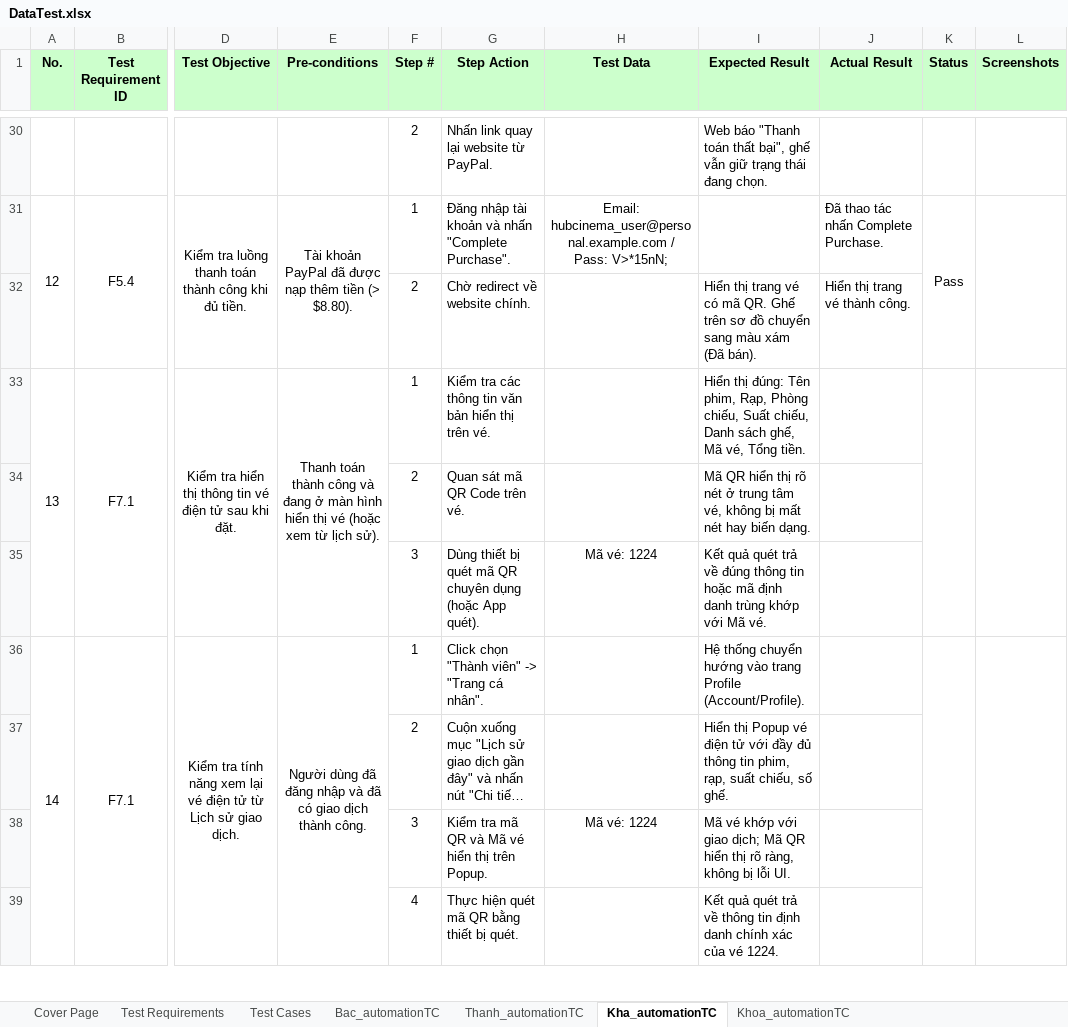
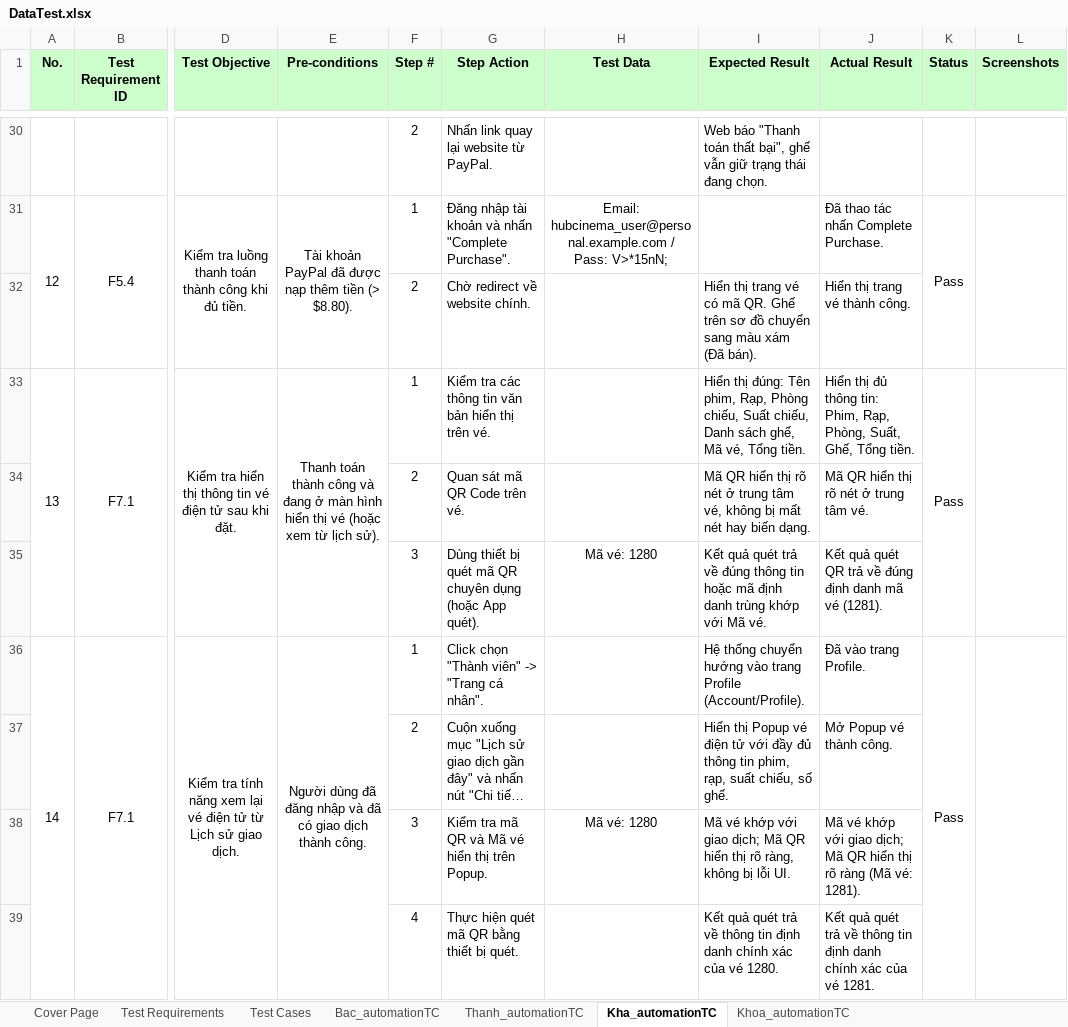
Before and after one commit to nguyenxuanbac88/sqa-testing-report, an Excel workbook: sqa-testing-report/Data/DataTest.xlsx, sheet Kha_automationTC, drawn as a sheet; only a part is shown, gaps mark what is left out; long unchanged cells end in …; values as stored, in another font and other column widths than the file's, no borders; the diff covers the shown part only; the diff names each change by its address in the sheet, - before the commit and + after, or states it on an @@ line.

Commit message:
Complete test cases TC_TICKET_01, TC_TICKET_02, TC_TICKET_06, TC_TICKET_08

```diff
--- a/sqa-testing-report/Data/DataTest.xlsx (sheet Kha_automationTC)
+++ b/sqa-testing-report/Data/DataTest.xlsx (sheet Kha_automationTC)
-J33 (Actual Result): (empty)
+J33 (Actual Result): Hiển thị đủ thông tin: Phim, Rạp, Phòng, Suất, Ghế, Tổng tiền.
-K33 (Status): (empty)
+K33 (Status): Pass
-J34 (Actual Result): (empty)
+J34 (Actual Result): Mã QR hiển thị rõ nét ở trung tâm vé.
-H35 (Test Data): Mã vé: 1224
+H35 (Test Data): Mã vé: 1280
-J35 (Actual Result): (empty)
+J35 (Actual Result): Kết quả quét QR trả về đúng định danh mã vé (1281).
-J36 (Actual Result): (empty)
+J36 (Actual Result): Đã vào trang Profile.
-K36 (Status): (empty)
+K36 (Status): Pass
-J37 (Actual Result): (empty)
+J37 (Actual Result): Mở Popup vé thành công.
-H38 (Test Data): Mã vé: 1224
+H38 (Test Data): Mã vé: 1280
-J38 (Actual Result): (empty)
+J38 (Actual Result): Mã vé khớp với giao dịch; Mã QR hiển thị rõ ràng (Mã vé: 1281).
-I39 (Expected Result): …của vé 1224.
+I39 (Expected Result): …của vé 1280.
-J39 (Actual Result): (empty)
+J39 (Actual Result): Kết quả quét trả về thông tin định danh chính xác của vé 1281.
```
Also changed, not shown: 13 edited cells elsewhere in this sheet, 2 other files.
